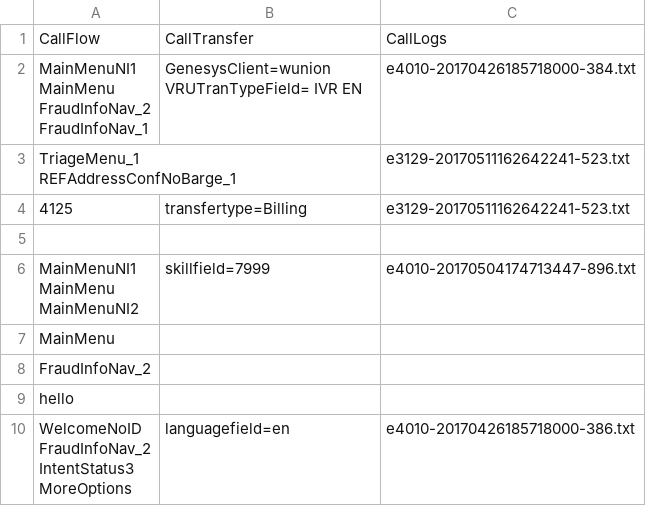
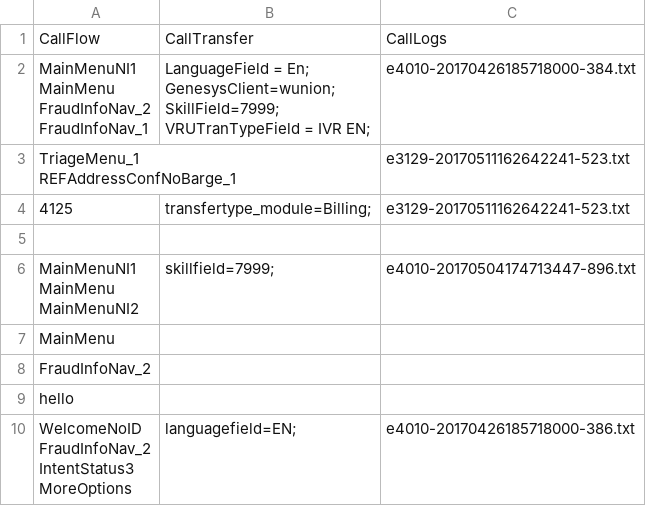
Before and after one commit to samabeza/testcode-1, a CSV file: Data File.csv, drawn as a sheet.

```diff
--- a/Data File.csv
+++ b/Data File.csv
@@ -1,14 +1,16 @@
 CallFlow,CallTransfer,CallLogs
-"MainMenuNI1
-MainMenu
-FraudInfoNav_2
-FraudInfoNav_1","GenesysClient=wunion
-VRUTranTypeField= IVR EN",e4010-20170426185718000-384.txt
+"MainMenuNI1
+MainMenu
+FraudInfoNav_2
+FraudInfoNav_1","LanguageField = En;
+GenesysClient=wunion;
+SkillField=7999;
+VRUTranTypeField = IVR EN;",e4010-20170426185718000-384.txt
 "TriageMenu_1
 REFAddressConfNoBarge_1",,e3129-20170511162642241-523.txt
-4125,transfertype=Billing,e3129-20170511162642241-523.txt
+4125,transfertype_module=Billing;,e3129-20170511162642241-523.txt
  ,,
-"MainMenuNI1
-MainMenu
-MainMenuNI2",skillfield=7999,e4010-20170504174713447-896.txt
+"MainMenuNI1
+MainMenu
+MainMenuNI2",skillfield=7999;,e4010-20170504174713447-896.txt
 MainMenu,,
@@ -16,5 +18,5 @@ FraudInfoNav_2,,
 hello,,
-"WelcomeNoID
-FraudInfoNav_2
-IntentStatus3
-MoreOptions",languagefield=en,e4010-20170426185718000-386.txt
+"WelcomeNoID
+FraudInfoNav_2
+IntentStatus3
+MoreOptions",languagefield=EN;,e4010-20170426185718000-386.txt
```
Also changed, not shown: 1 other file.
